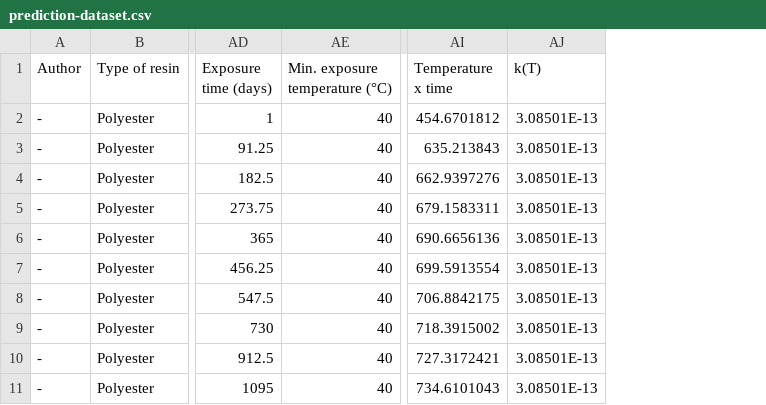
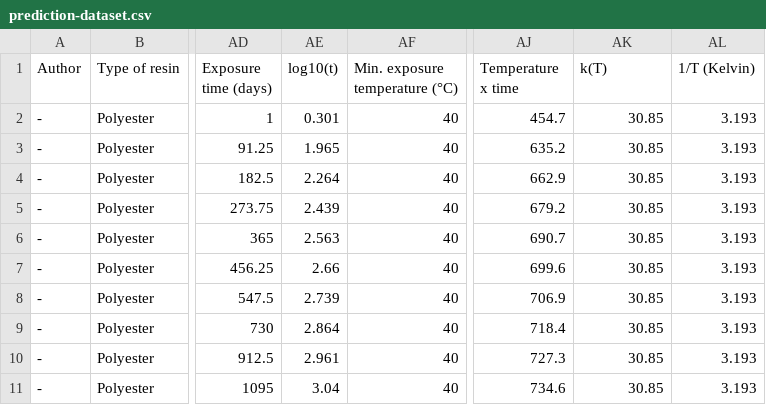
Before and after one commit to jpdspz/frp-aging-xgboost, a CSV file: prediction-dataset.csv, drawn as a sheet; only a part is shown, gaps mark what is left out; addresses are those after the commit; the diff names each change by its address in the sheet, - before the commit and + after, or states it on an @@ line.

```diff
--- a/prediction-dataset.csv
+++ b/prediction-dataset.csv
+column AE (log10(t)), rows 2-11: 0.301 | 1.965 | 2.264 | 2.439 | 2.563 | 2.66 | 2.739 | 2.864 | 2.961 | 3.04
+column AL (1/T (Kelvin)), rows 2-11: all 3.193
-AJ2 (Temperature x time): 454.6701812
+AJ2 (Temperature x time): 454.7
-AK2:AK11 (k(T)): 3.08501E-13
+AK2:AK11 (k(T)): 30.85
-AJ3 (Temperature x time): 635.213843
+AJ3 (Temperature x time): 635.2
-AJ4 (Temperature x time): 662.9397276
+AJ4 (Temperature x time): 662.9
-AJ5 (Temperature x time): 679.1583311
+AJ5 (Temperature x time): 679.2
-AJ6 (Temperature x time): 690.6656136
+AJ6 (Temperature x time): 690.7
-AJ7 (Temperature x time): 699.5913554
+AJ7 (Temperature x time): 699.6
-AJ8 (Temperature x time): 706.8842175
+AJ8 (Temperature x time): 706.9
-AJ9 (Temperature x time): 718.3915002
+AJ9 (Temperature x time): 718.4
-AJ10 (Temperature x time): 727.3172421
+AJ10 (Temperature x time): 727.3
-AJ11 (Temperature x time): 734.6101043
+AJ11 (Temperature x time): 734.6
```
Also changed, not shown: arrhenius-fitting-dataset.csv, holdout-dataset.csv, 2 other files.
